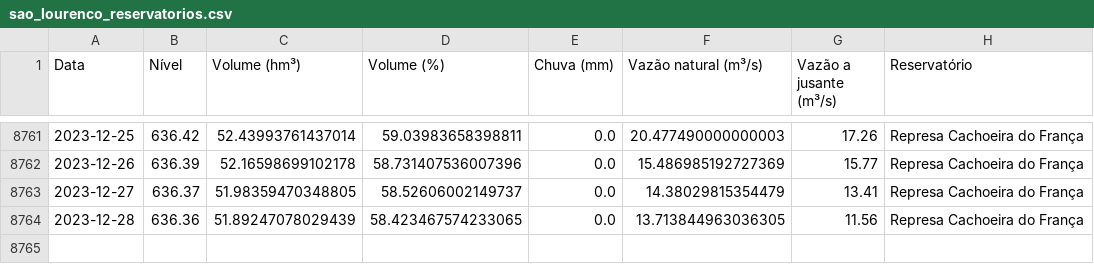
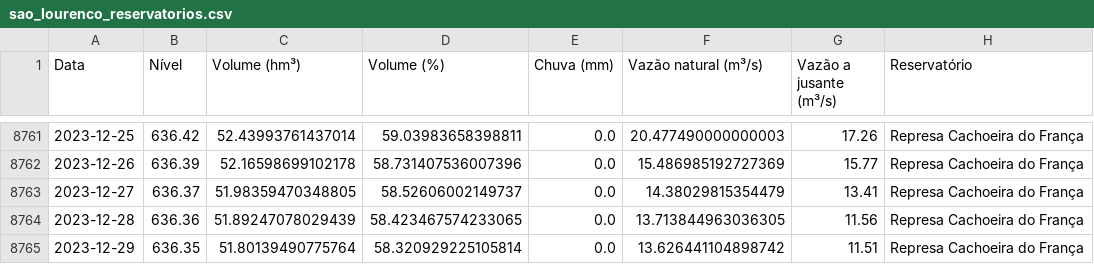
Before and after one commit to GMerencio/sabesp-api, a CSV file: dados/sao_lourenco_reservatorios.csv, drawn as a sheet; only a part is shown, gaps mark what is left out; the diff names each change by its address in the sheet, - before the commit and + after, or states it on an @@ line.

```diff
--- a/dados/sao_lourenco_reservatorios.csv
+++ b/dados/sao_lourenco_reservatorios.csv
+row 8765: 2023-12-29 | 636.35 | 51.80139490775764 | 58.320929225105814 | 0.0 | 13.626441104898742 | 11.51 | Represa Cachoeira do França
```
Also changed, not shown: dados/alto_tiete.csv, dados/cantareira.csv, 9 other files.
